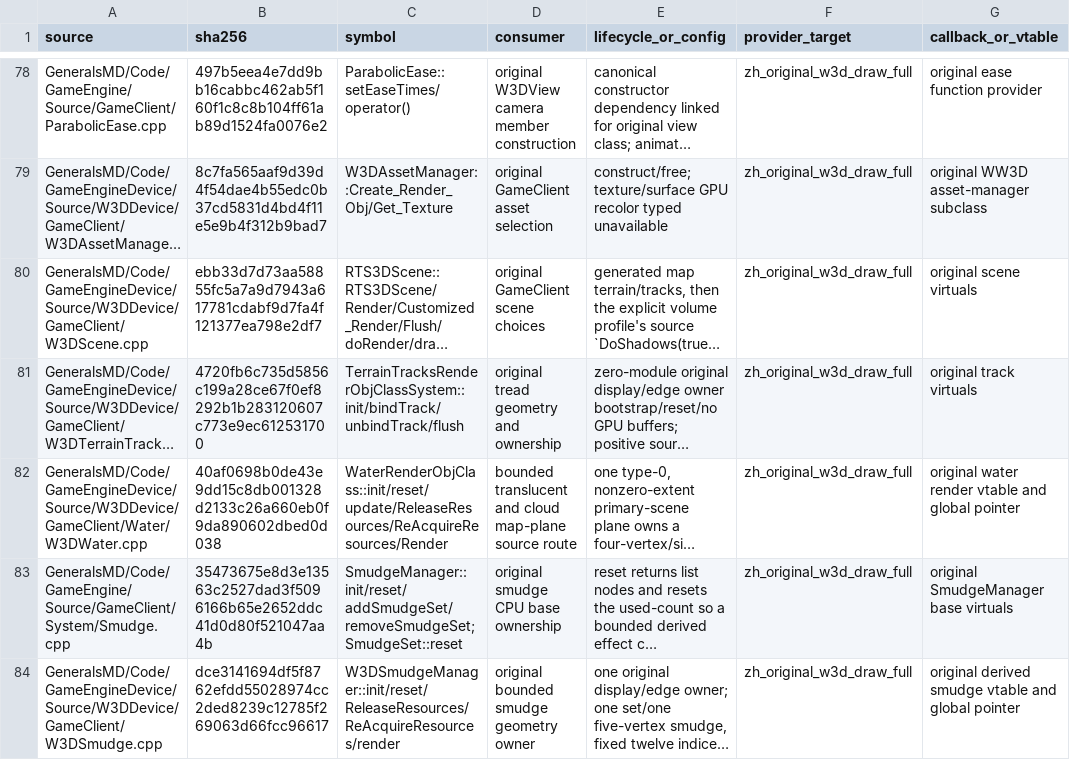
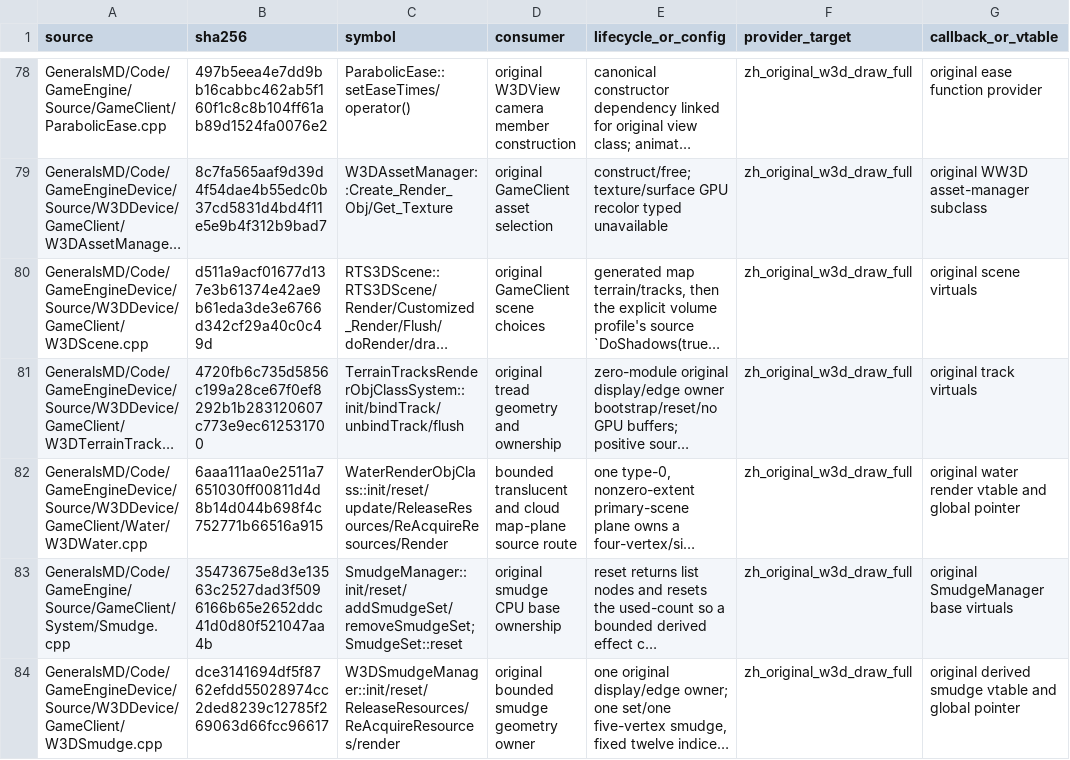
Before and after one commit to mrworf/CnC_Generals_Zero_Hour, a TSV file: docs/original-runtime-dependency-ledger.tsv, drawn as a sheet; only a part is shown, gaps mark what is left out; long unchanged cells end in …; the diff covers the shown part only; the diff names each change by its address in the sheet, - before the commit and + after, or states it on an @@ line.

```diff
--- a/docs/original-runtime-dependency-ledger.tsv
+++ b/docs/original-runtime-dependency-ledger.tsv
-B80 (sha256): ebb33d7d73aa58855fc5a7a9d7943a617781cdabf9d7fa4f121377ea798e2df7
+B80 (sha256): d511a9acf01677d137e3b61374e42ae9b61eda3de3e6766d342cf29a40c0c49d
-B82 (sha256): 40af0698b0de43e9dd15c8db001328d2133c26a660eb0f9da890602dbed0d038
+B82 (sha256): 6aaa111aa0e2511a7651030ff00811d4d8b14d044b698f4c752771b66516a915
```
Also changed, not shown: 3 edited cells elsewhere in this file, 11 other files.
